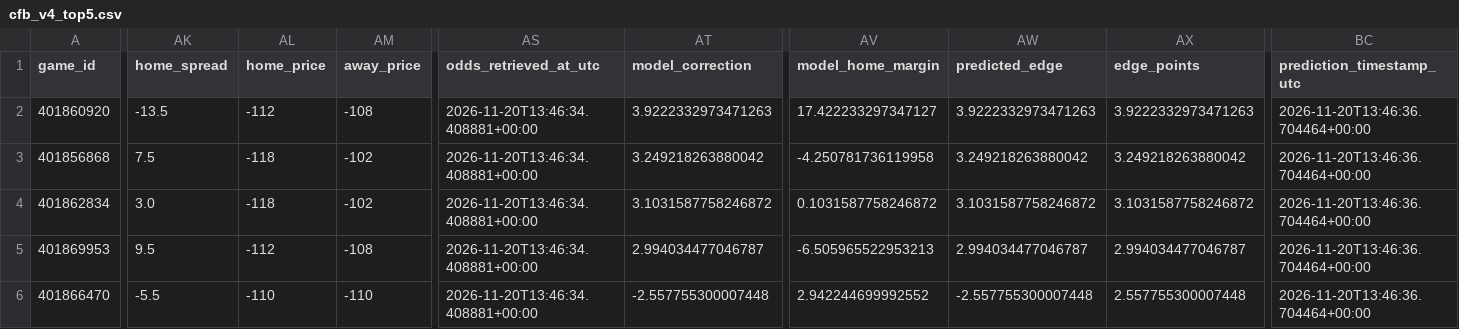
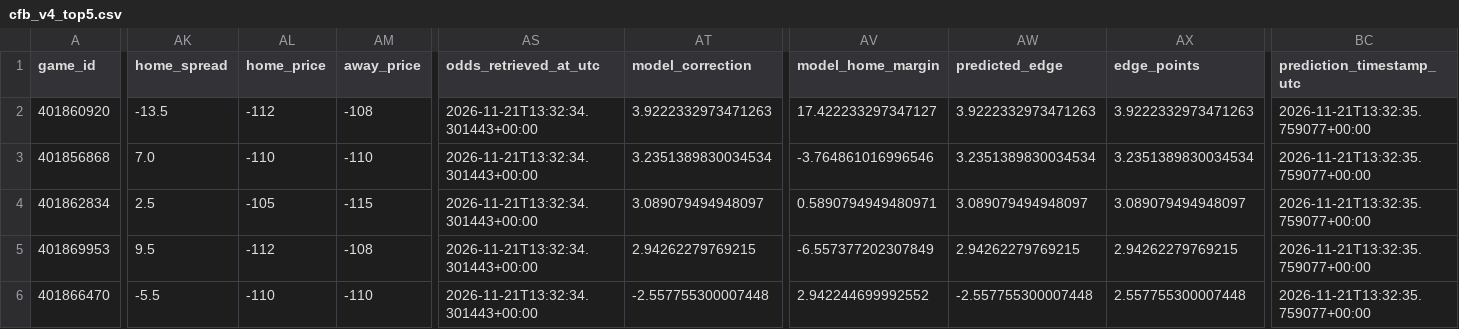
Before and after one commit to easymoneyschulz/sports-betting-command-center, a CSV file: public_data/cfb_v4_top5.csv, drawn as a sheet; only a part is shown, gaps mark what is left out; the diff covers the shown part only; the diff names each change by its address in the sheet, - before the commit and + after, or states it on an @@ line.

```diff
--- a/public_data/cfb_v4_top5.csv
+++ b/public_data/cfb_v4_top5.csv
-AS2:AS6 (odds_retrieved_at_utc): 2026-11-20T13:46:34.408881+00:00
+AS2:AS6 (odds_retrieved_at_utc): 2026-11-21T13:32:34.301443+00:00
-BC2:BC6 (prediction_timestamp_utc): 2026-11-20T13:46:36.704464+00:00
+BC2:BC6 (prediction_timestamp_utc): 2026-11-21T13:32:35.759077+00:00
-AK3 (home_spread): 7.5
+AK3 (home_spread): 7.0
-AL3 (home_price): -118
+AL3 (home_price): -110
-AM3 (away_price): -102
+AM3 (away_price): -110
-AT3 (model_correction): 3.249218263880042
+AT3 (model_correction): 3.2351389830034534
-AV3 (model_home_margin): -4.250781736119958
+AV3 (model_home_margin): -3.764861016996546
-AW3 (predicted_edge): 3.249218263880042
+AW3 (predicted_edge): 3.2351389830034534
-AX3 (edge_points): 3.249218263880042
+AX3 (edge_points): 3.2351389830034534
-AK4 (home_spread): 3.0
+AK4 (home_spread): 2.5
-AL4 (home_price): -118
+AL4 (home_price): -105
-AM4 (away_price): -102
+AM4 (away_price): -115
-AT4 (model_correction): 3.1031587758246872
+AT4 (model_correction): 3.089079494948097
-AV4 (model_home_margin): 0.1031587758246872
+AV4 (model_home_margin): 0.5890794949480971
-AW4 (predicted_edge): 3.1031587758246872
+AW4 (predicted_edge): 3.089079494948097
-AX4 (edge_points): 3.1031587758246872
+AX4 (edge_points): 3.089079494948097
-AT5 (model_correction): 2.994034477046787
+AT5 (model_correction): 2.94262279769215
-AV5 (model_home_margin): -6.505965522953213
+AV5 (model_home_margin): -6.557377202307849
-AW5 (predicted_edge): 2.994034477046787
+AW5 (predicted_edge): 2.94262279769215
-AX5 (edge_points): 2.994034477046787
+AX5 (edge_points): 2.94262279769215
```
Also changed, not shown: 9 edited cells elsewhere in this file, 2 other files.
